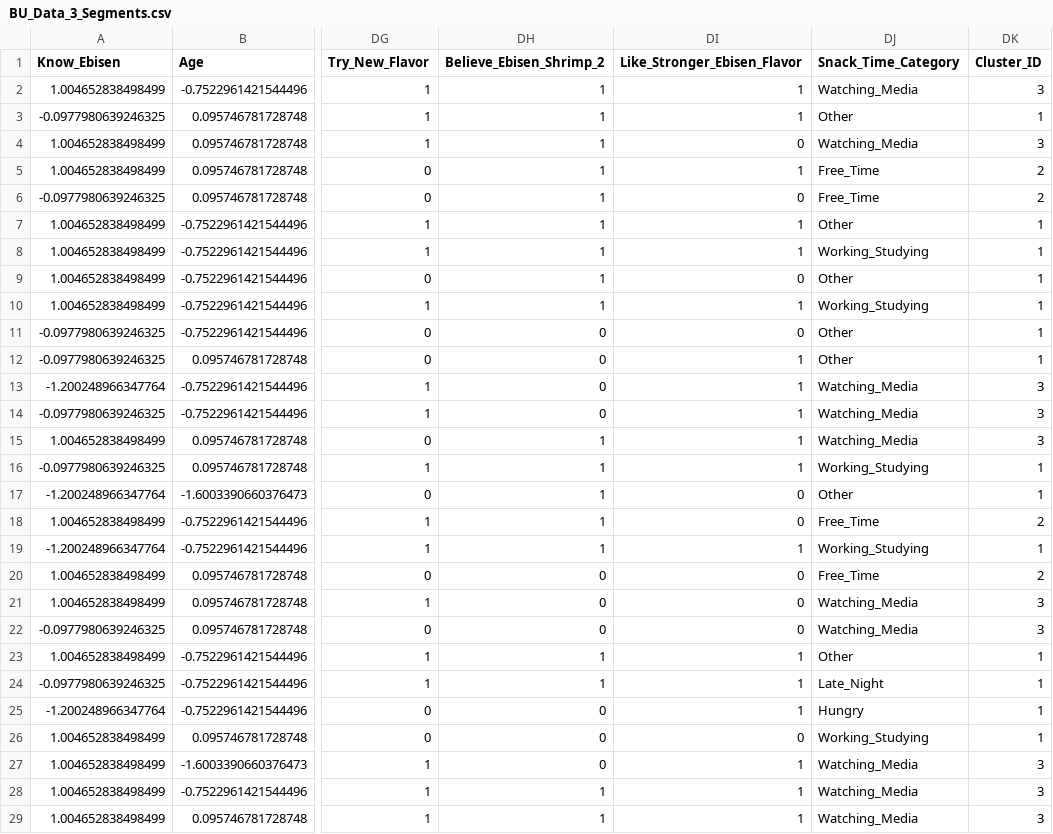
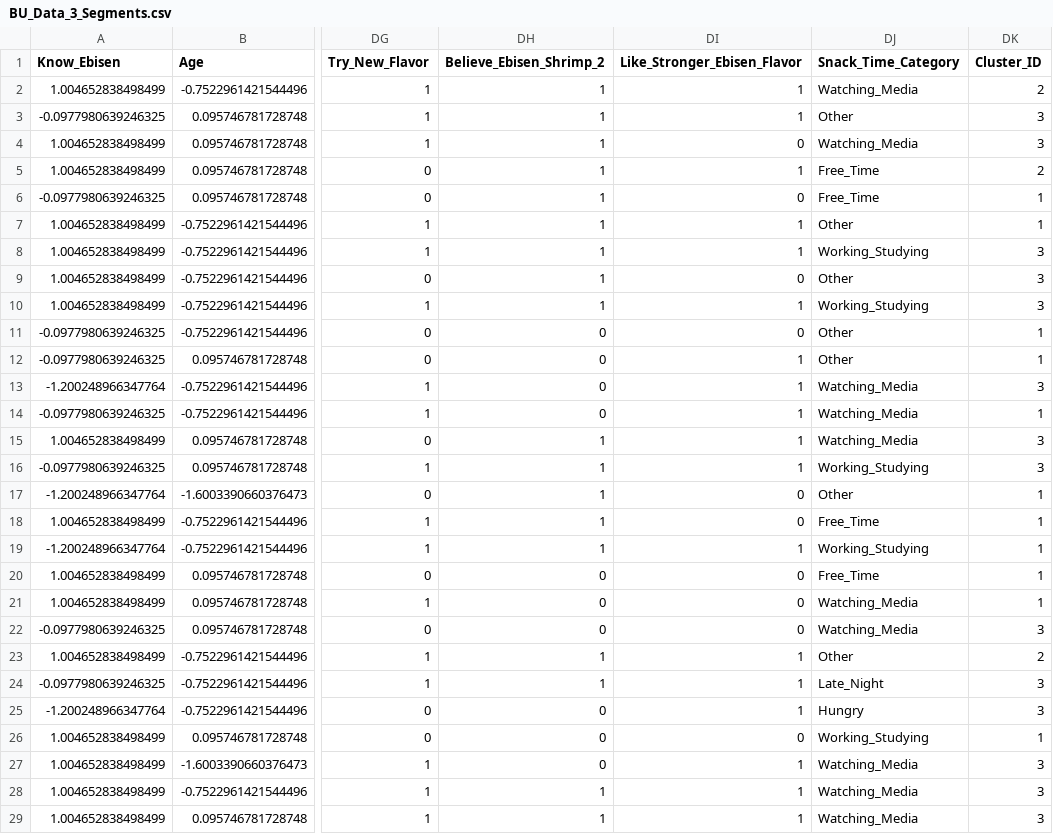
Before and after one commit to Kangfu00/Final-project-AIE324-AIE325-AIE322-AIE323, a CSV file: BU_Data_3_Segments.csv, drawn as a sheet; only a part is shown, gaps mark what is left out; the diff covers the shown part only; the diff names each change by its address in the sheet, - before the commit and + after, or states it on an @@ line.

```diff
--- a/BU_Data_3_Segments.csv
+++ b/BU_Data_3_Segments.csv
-DK2 (Cluster_ID): 3
+DK2 (Cluster_ID): 2
-DK3 (Cluster_ID): 1
+DK3 (Cluster_ID): 3
-DK6 (Cluster_ID): 2
+DK6 (Cluster_ID): 1
-DK8:DK10 (Cluster_ID): 1
+DK8:DK10 (Cluster_ID): 3
-DK14 (Cluster_ID): 3
+DK14 (Cluster_ID): 1
-DK16 (Cluster_ID): 1
+DK16 (Cluster_ID): 3
-DK18 (Cluster_ID): 2
+DK18 (Cluster_ID): 1
-DK20 (Cluster_ID): 2
+DK20 (Cluster_ID): 1
-DK21 (Cluster_ID): 3
+DK21 (Cluster_ID): 1
-DK23 (Cluster_ID): 1
+DK23 (Cluster_ID): 2
-DK24:DK25 (Cluster_ID): 1
+DK24:DK25 (Cluster_ID): 3
```
Also changed, not shown: 55 edited cells elsewhere in this file, 7 other files.
